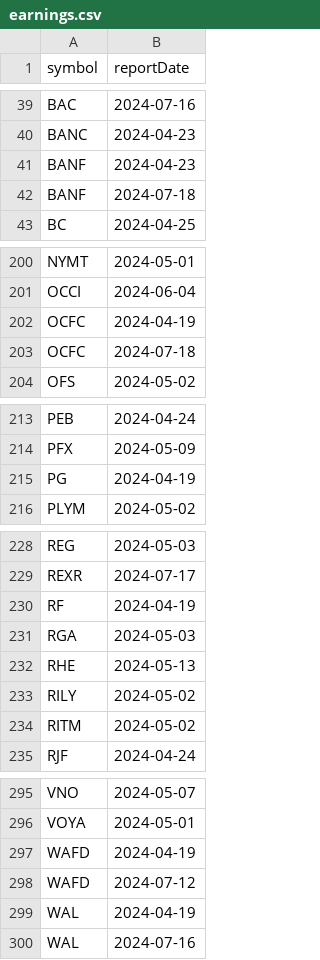
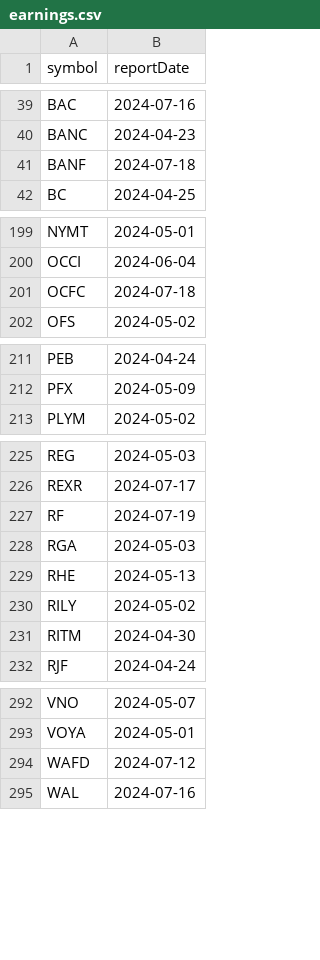
Before and after one commit to arraykov/Dashboard, a CSV file: src/files/earnings.csv, drawn as a sheet; only a part is shown, gaps mark what is left out; the diff covers the shown part only.

```diff
--- a/src/files/earnings.csv
+++ b/src/files/earnings.csv
@@ -40,3 +40,2 @@ BAC,2024-07-16
 BANC,2024-04-23
-BANF,2024-04-23
 BANF,2024-07-18
@@ -201,3 +200,2 @@ NYMT,2024-05-01
 OCCI,2024-06-04
-OCFC,2024-04-19
 OCFC,2024-07-18
@@ -214,3 +212,2 @@ PEB,2024-04-24
 PFX,2024-05-09
-PG,2024-04-19
 PLYM,2024-05-02
@@ -229,3 +226,3 @@ REG,2024-05-03
 REXR,2024-07-17
-RF,2024-04-19
+RF,2024-07-19
 RGA,2024-05-03
@@ -233,3 +230,3 @@ RHE,2024-05-13
 RILY,2024-05-02
-RITM,2024-05-02
+RITM,2024-04-30
 RJF,2024-04-24
@@ -296,5 +293,3 @@ VNO,2024-05-07
 VOYA,2024-05-01
-WAFD,2024-04-19
 WAFD,2024-07-12
-WAL,2024-04-19
 WAL,2024-07-16
```
Also changed, not shown: 12 edited cells elsewhere in this file, src/files/dividends_grouped_Next Month.csv, 3 other files.
